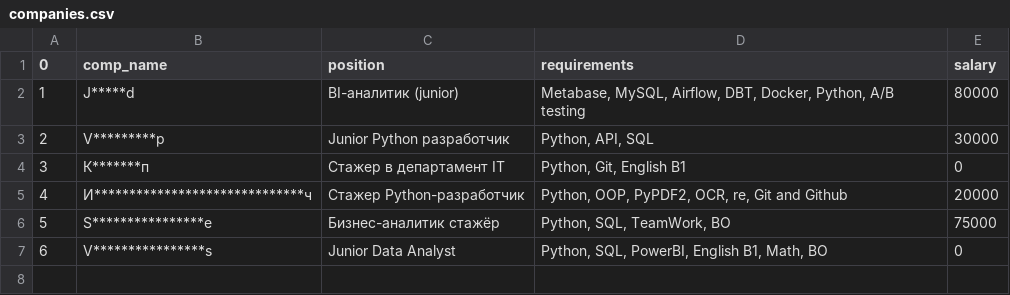
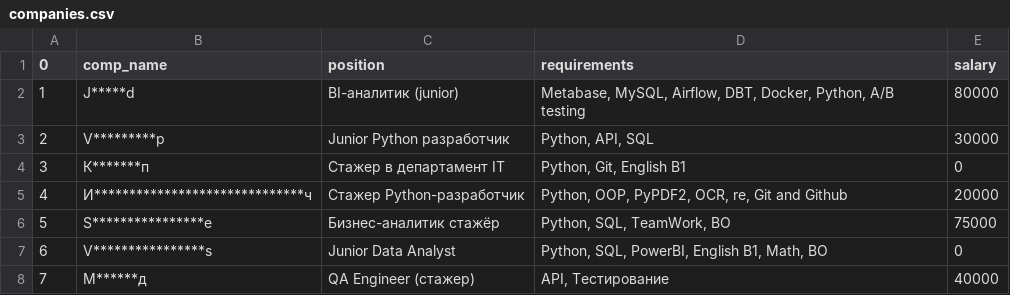
Before and after one commit to andnat100/1_hh_job_hunting_github_1, a CSV file: companies.csv, drawn as a sheet.

```diff
--- a/companies.csv
+++ b/companies.csv
@@ -7 +7,2 @@
 6,V****************s,Junior Data Analyst,"Python, SQL, PowerBI, English B1, Math, ВО",0
+7,М******д,QA Engineer (стажер),"API, Тестирование",40000
```
Also changed, not shown: 1 other file.
